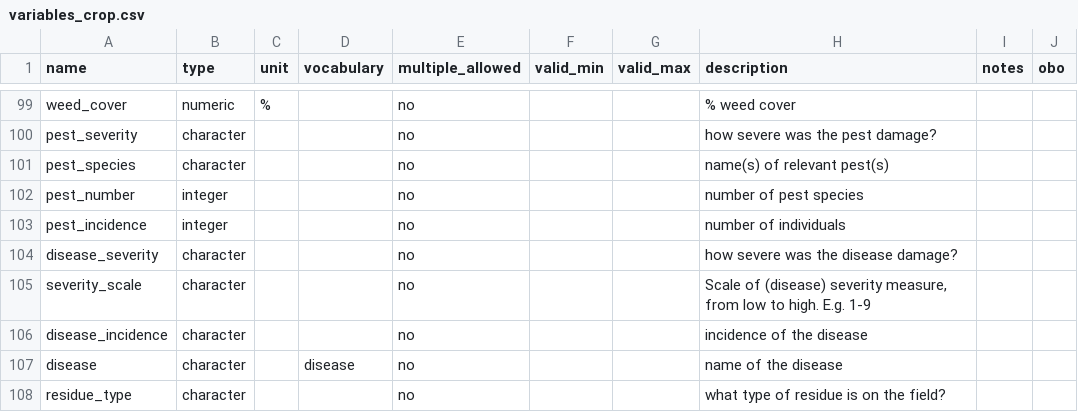
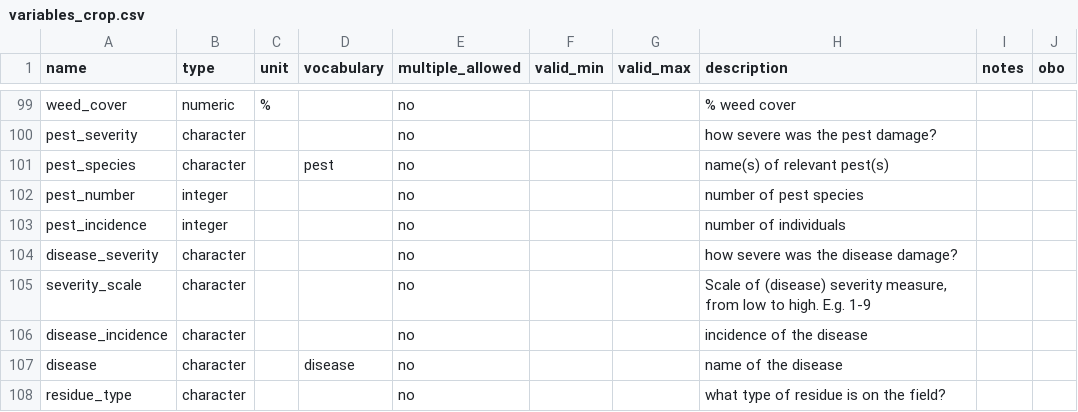
Before and after one commit to controvoc/terminag, a CSV file: variables/variables_crop.csv, drawn as a sheet; only a part is shown, gaps mark what is left out.

```diff
--- a/variables/variables_crop.csv
+++ b/variables/variables_crop.csv
@@ -100,3 +100,3 @@ weed_cover,numeric,%,,no,,,% weed cover,,
 pest_severity,character,,,no,,,how severe was the pest damage?,,
-pest_species,character,,,no,,,name(s) of relevant pest(s),,
+pest_species,character,,pest,no,,,name(s) of relevant pest(s),,
 pest_number,integer,,,no,,,number of pest species,,
```
